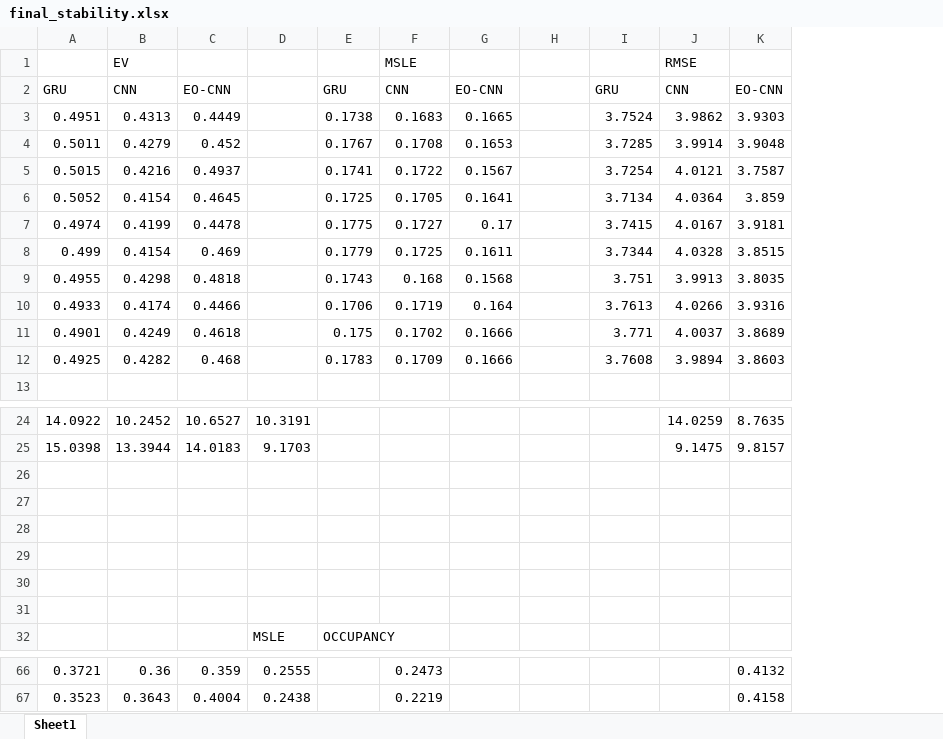
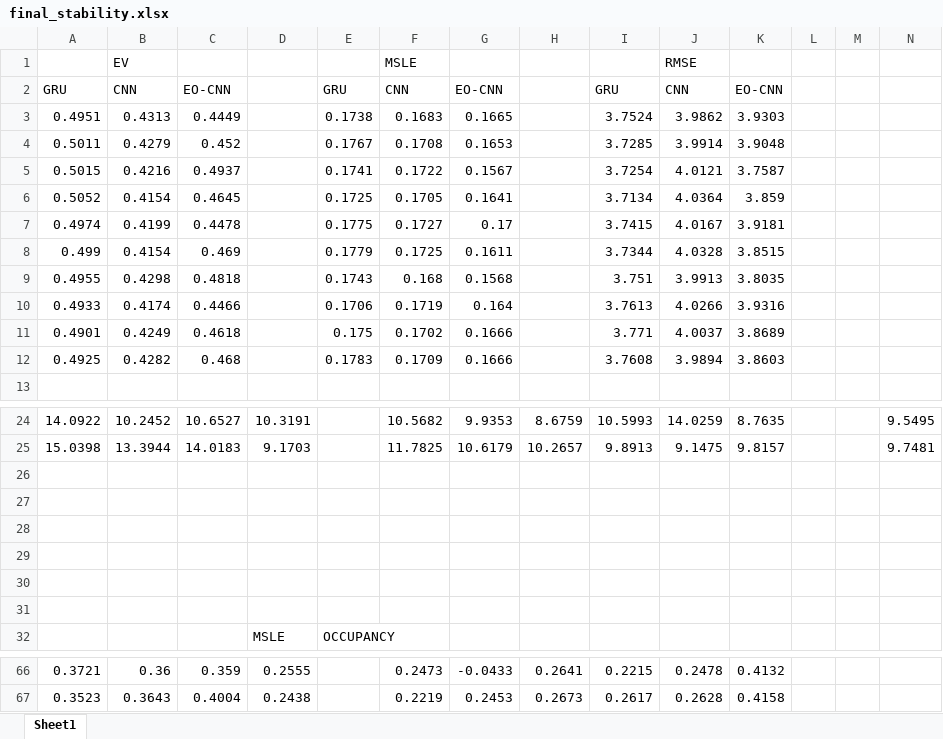
Before and after one commit to chasebk/EO_CNN, an Excel workbook: history/results_final_2/f_occupancy_t4013/final_stability.xlsx, sheet Sheet1, drawn as a sheet; only a part is shown, gaps mark what is left out; values as stored, in another font and other column widths than the file's, no borders; the diff covers the shown part only; the diff names each change by its address in the sheet, - before the commit and + after, or states it on an @@ line.

```diff
--- a/history/results_final_2/f_occupancy_t4013/final_stability.xlsx (sheet Sheet1)
+++ b/history/results_final_2/f_occupancy_t4013/final_stability.xlsx (sheet Sheet1)
+column L, empty
+column M, empty
+column N, rows 24-25: 9.5495 | 9.7481
-F24: (empty)
+F24: 10.5682
-G24: (empty)
+G24: 9.9353
-H24: (empty)
+H24: 8.6759
-I24: (empty)
+I24: 10.5993
-F25: (empty)
+F25: 11.7825
-G25: (empty)
+G25: 10.6179
-H25: (empty)
+H25: 10.2657
-I25: (empty)
+I25: 9.8913
-G66: (empty)
+G66: -0.0433
-H66: (empty)
+H66: 0.2641
-I66: (empty)
+I66: 0.2215
-J66: (empty)
+J66: 0.2478
-G67: (empty)
+G67: 0.2453
-H67: (empty)
+H67: 0.2673
-I67: (empty)
+I67: 0.2617
-J67: (empty)
+J67: 0.2628
```
Also changed, not shown: 64 edited cells elsewhere in this sheet, 11 other files.
